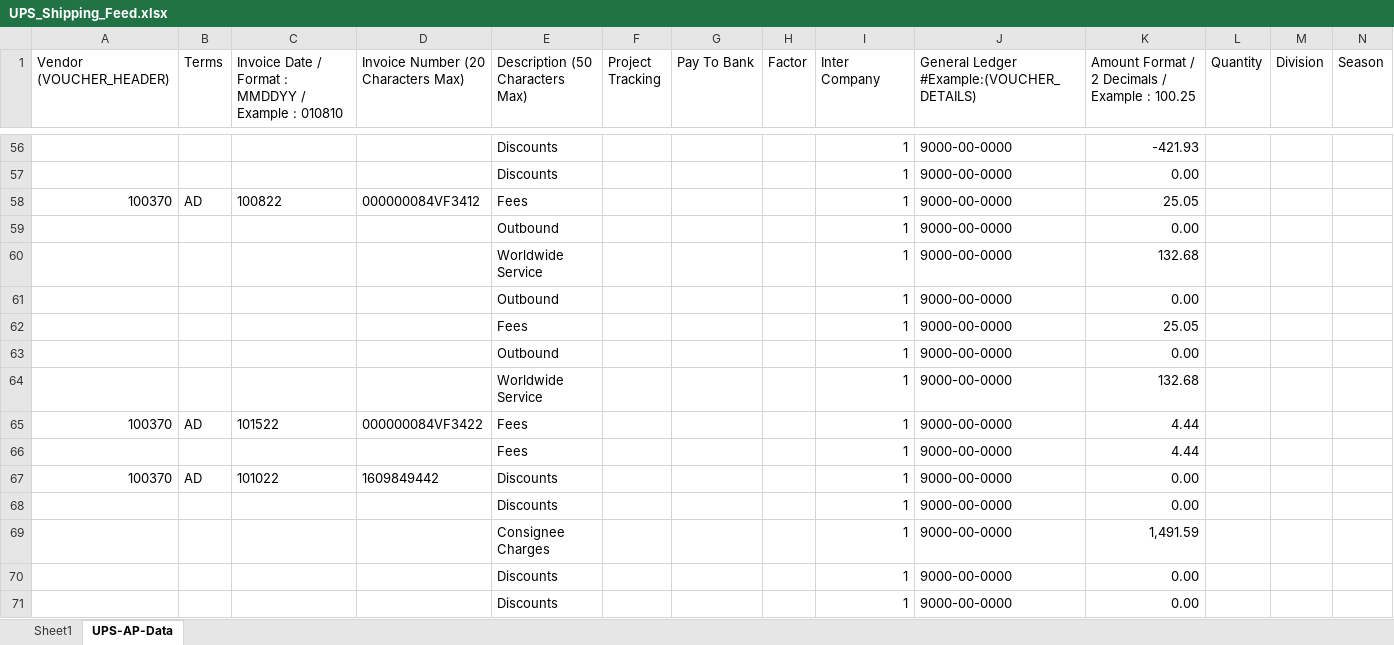
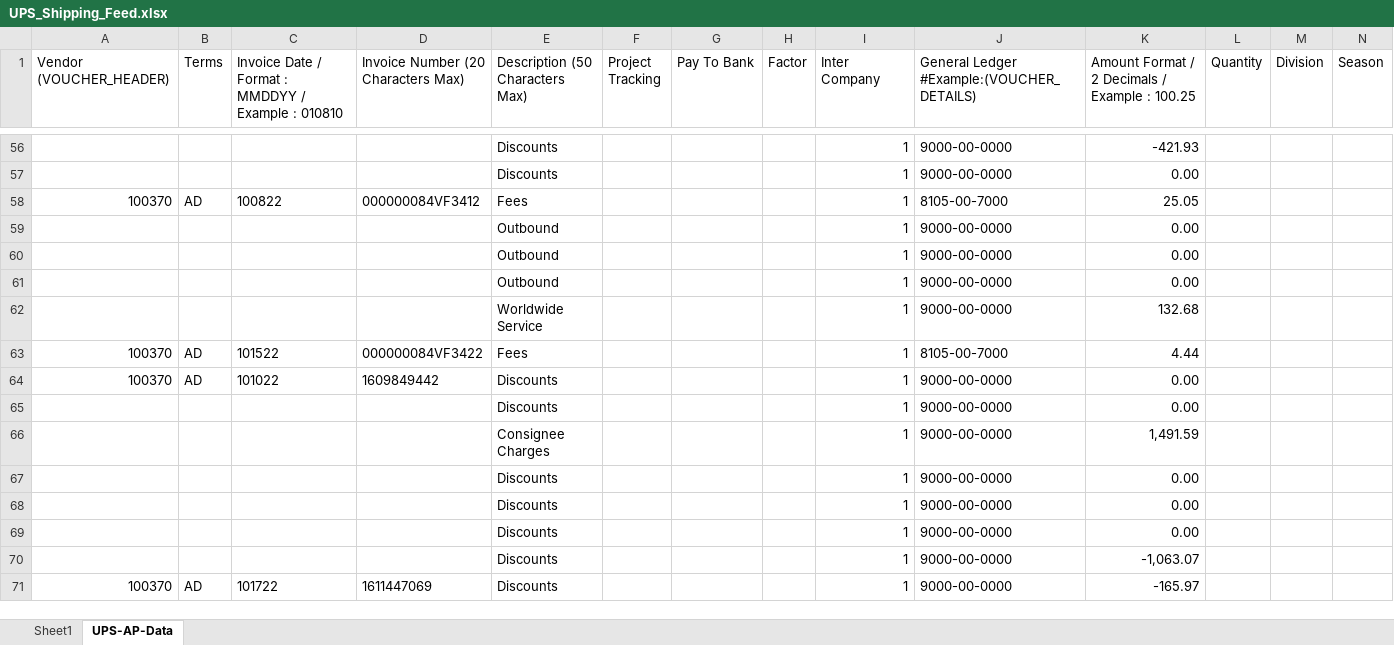
Before and after one commit to SaxonEnterprisesLLC/GH-Shipping-Python-Excel, an Excel workbook: UPS_Shipping_Feed.xlsx, sheet UPS-AP-Data, drawn as a sheet; only a part is shown, gaps mark what is left out; the shorter side is filled out with more unchanged rows; values as stored, in another font and other column widths than the file's, no borders; removed rows and columns are numbered as before the commit, all else as after; rows hold the shown columns only; the diff names each change by its address in the sheet, - before the commit and + after, or states it on an @@ line.

```diff
--- a/UPS_Shipping_Feed.xlsx (sheet UPS-AP-Data)
+++ b/UPS_Shipping_Feed.xlsx (sheet UPS-AP-Data)
-J58: 9000-00-0000
+J58: 8105-00-7000
@@ row 61 moved to row 59: Outbound @@
@@ row 63 moved to row 60: Outbound @@
-row 62:  |  |  |  | Fees |  |  |  | 1 | 9000-00-0000 | 25.05
-row 64:  |  |  |  | Worldwide Service |  |  |  | 1 | 9000-00-0000 | 132.68
-J63: 9000-00-0000
+J63: 8105-00-7000
-row 66:  |  |  |  | Fees |  |  |  | 1 | 9000-00-0000 | 4.44
```
Also changed, not shown: sheet Sheet1, ._UPS_Shipping_Feed.xlsx, 3 other files.
